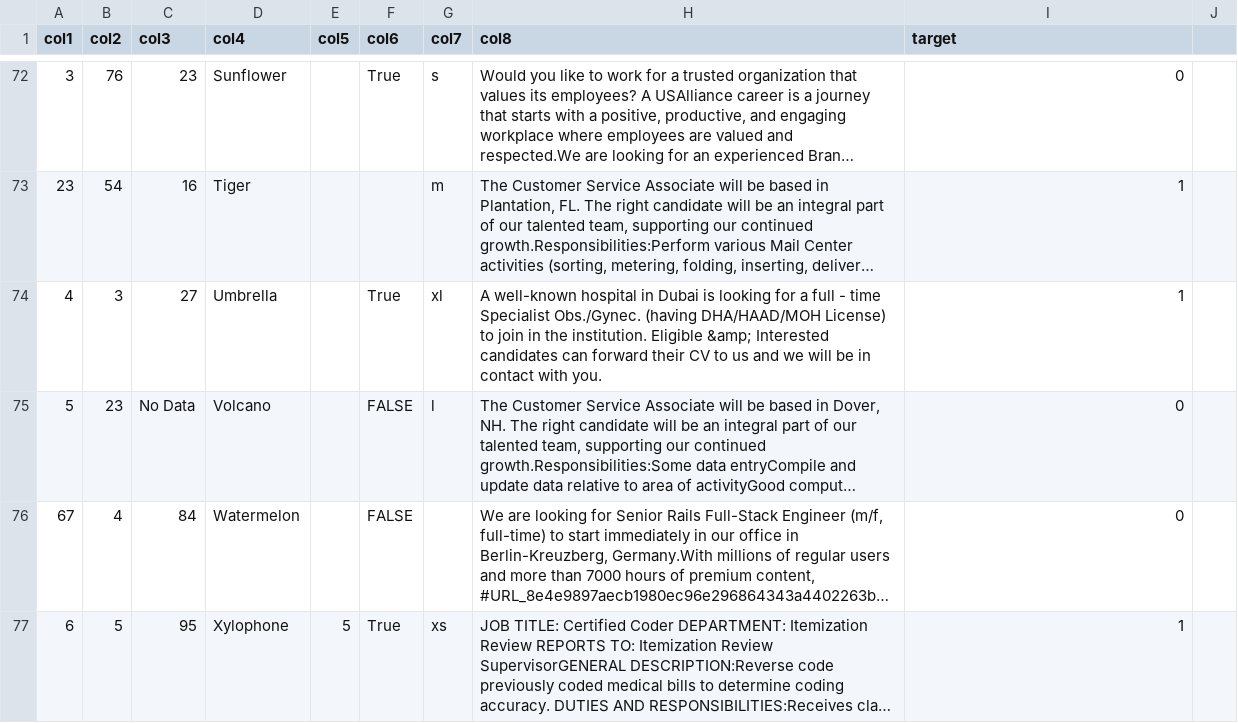
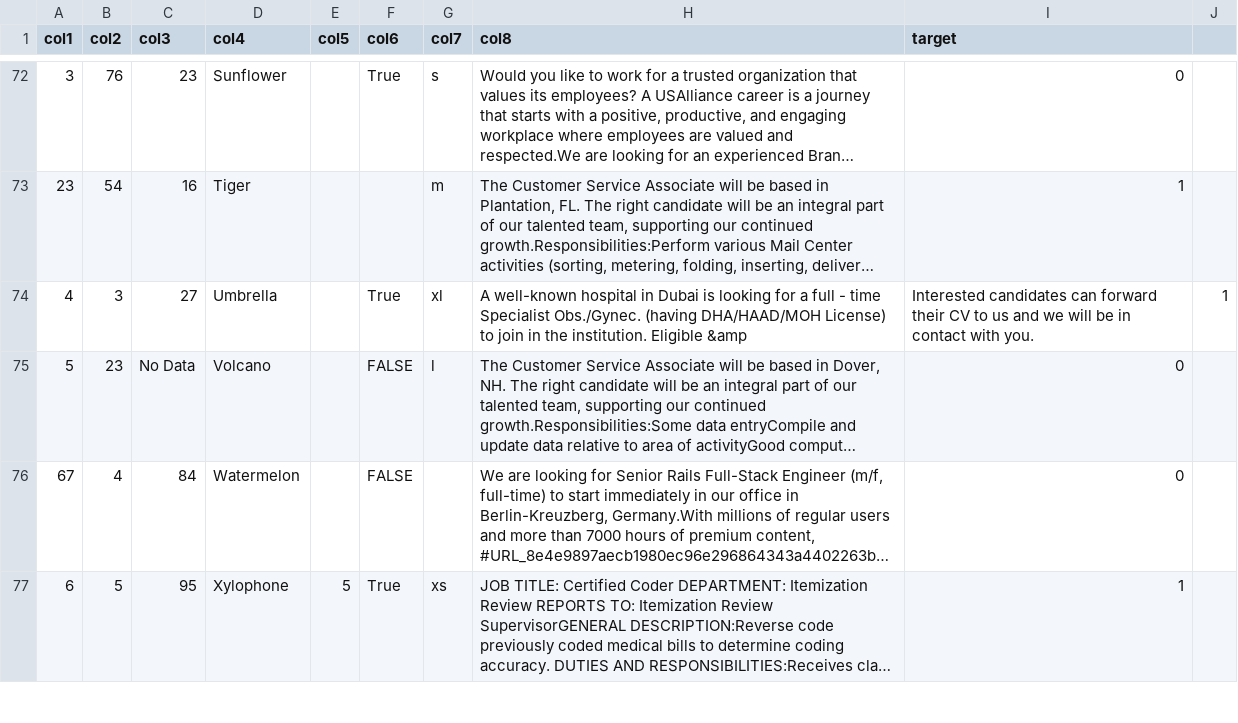
Before and after one commit to Jesse-Anders/Agentic_ML_Engineer, a CSV file: data_inputs/data.csv, drawn as a sheet; only a part is shown, gaps mark what is left out; long unchanged cells end in …; the diff covers the shown part only; the diff names each change by its address in the sheet, - before the commit and + after, or states it on an @@ line.

```diff
--- a/data_inputs/data.csv
+++ b/data_inputs/data.csv
-H74 (col8): …institution. Eligible &amp; Interested candidates can forward their CV to us and we will be in contact with you.
+H74 (col8): …institution. Eligible &amp
-I74 (target): 1
+I74 (target): Interested candidates can forward their CV to us and we will be in contact with you.
-J74: (empty)
+J74: 1
```
Also changed, not shown: 3 edited cells elsewhere in this file, 4 other files.
